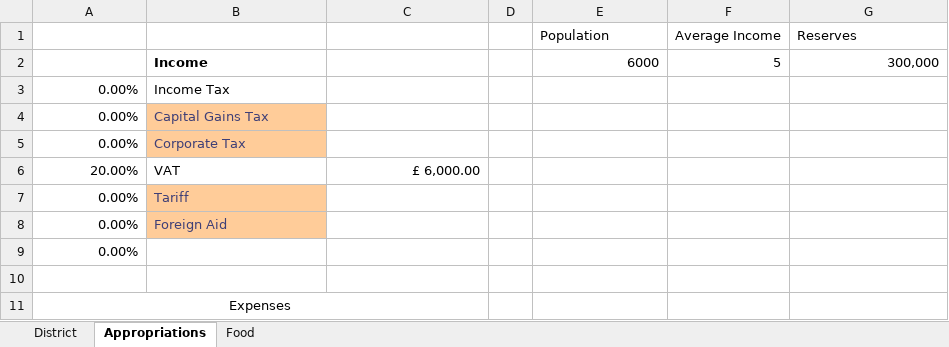
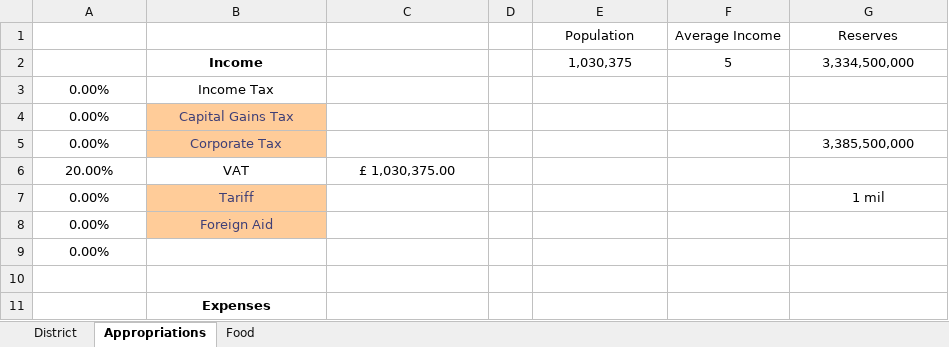
Before and after one commit to chris01b/CraigFox0.github.io, an Excel workbook: Data Sheet.xlsx, sheet Appropriations, drawn as a sheet; values as stored, in another font and other column widths than the file's, no borders; removed rows and columns are numbered as before the commit, all else as after; the diff names each change by its address in the sheet, - before the commit and + after, or states it on an @@ line.

```diff
--- a/Data Sheet.xlsx (sheet Appropriations)
+++ b/Data Sheet.xlsx (sheet Appropriations)
-E1:G1 alignment: left
+E1:G1 alignment: center
-B2:B8 alignment: left
+B2:B8 alignment: center
-E2 (Population): 6000
+E2 (Population): 1,030,375
-E2:G2 alignment: right
+E2:G2 alignment: center
-G2 (Reserves): 300,000
+G2 (Reserves): 3,334,500,000
-A3:A9 alignment: right
+A3:A9 alignment: center
-G5 (Reserves): (empty)
+G5 (Reserves): 3,385,500,000
-C6: £ 6,000.00
+C6: £ 1,030,375.00
-C6 alignment: right
+C6 alignment: center
-G7 (Reserves): (empty)
+G7 (Reserves): 1 mil
-row 11: Expenses
+row 11:  | Expenses
```
Also changed, not shown: sheet Food, sheet District, 4 other files.
